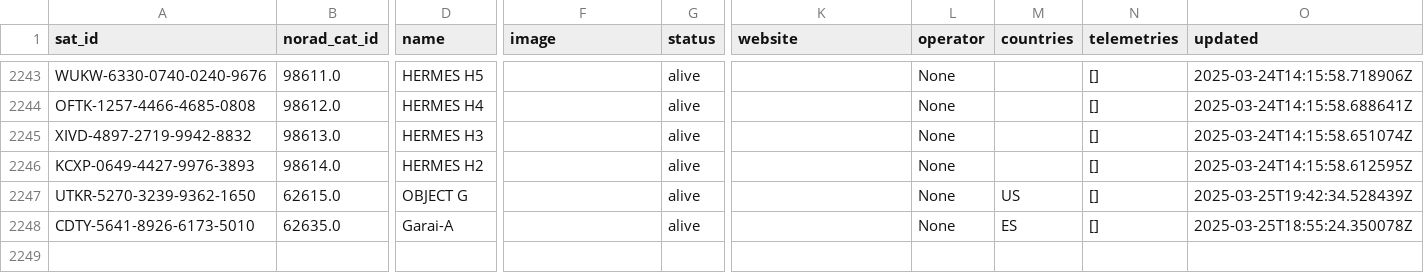
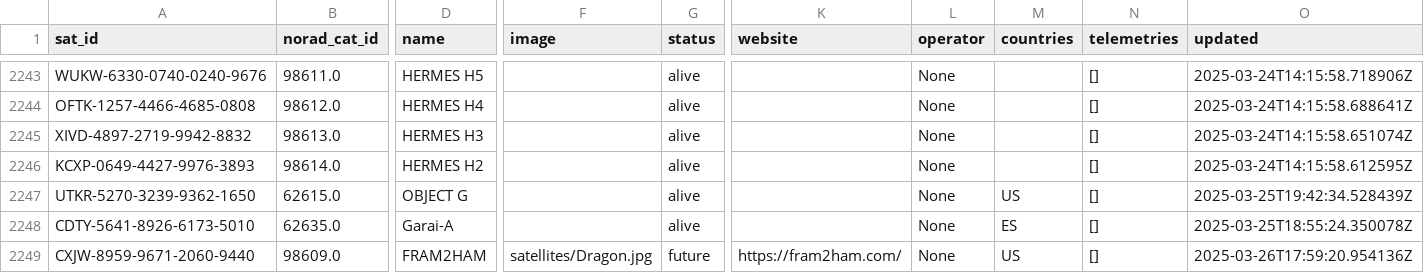
Before and after one commit to palewire/amateur-satellite-database, a CSV file: data/satnogs.csv, drawn as a sheet; only a part is shown, gaps mark what is left out; rows hold the shown columns only; the diff names each change by its address in the sheet, - before the commit and + after, or states it on an @@ line.

```diff
--- a/data/satnogs.csv
+++ b/data/satnogs.csv
+row 2249: CXJW-8959-9671-2060-9440 | 98609.0 | FRAM2HAM | satellites/Dragon.jpg | future | https://fram2ham.com/ | None | US | [] | 2025-03-26T17:59:20.954136Z
```
Also changed, not shown: 1 other file.
